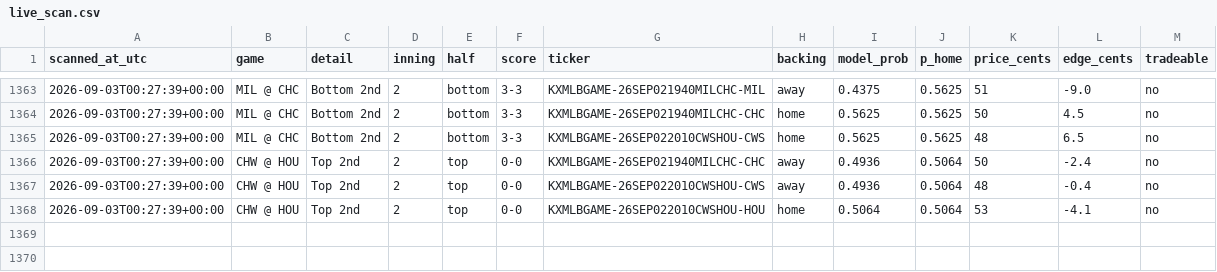
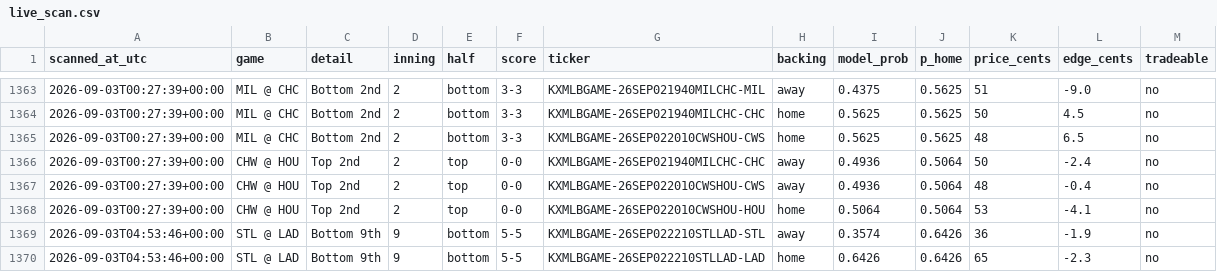
Before and after one commit to Jackhenry87/Prediction-Market-trading-bot, a CSV file: live_scan.csv, drawn as a sheet; only a part is shown, gaps mark what is left out; the diff names each change by its address in the sheet, - before the commit and + after, or states it on an @@ line.

```diff
--- a/live_scan.csv
+++ b/live_scan.csv
+row 1369: 2026-09-03T04:53:46+00:00 | STL @ LAD | Bottom 9th | 9 | bottom | 5-5 | KXMLBGAME-26SEP022210STLLAD-STL | away | 0.3574 | 0.6426 | 36 | -1.9 | no
+row 1370: 2026-09-03T04:53:46+00:00 | STL @ LAD | Bottom 9th | 9 | bottom | 5-5 | KXMLBGAME-26SEP022210STLLAD-LAD | home | 0.6426 | 0.6426 | 65 | -2.3 | no
```
Also changed, not shown: clv_sports.csv, 3 other files.
